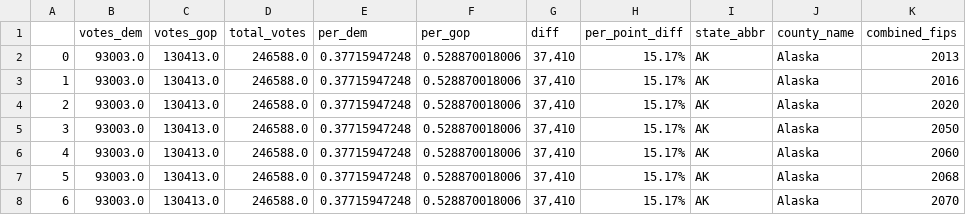
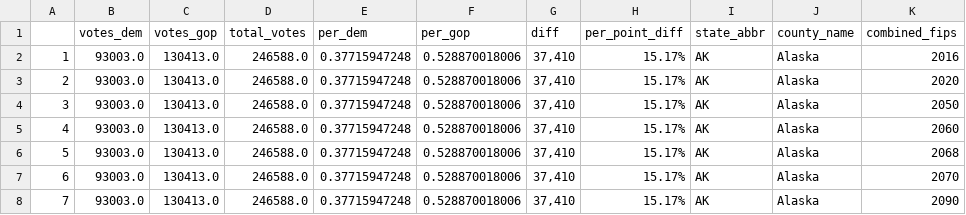
Before and after one commit to tanguycossoul/textAdventure, a CSV file: DataParser/data/2016_Presidential_Results.csv, drawn as a sheet; only a part is shown; the shorter side is filled out with more unchanged rows.

Commit message:
added parseElectionResult

```diff
--- a/DataParser/data/2016_Presidential_Results.csv
+++ b/DataParser/data/2016_Presidential_Results.csv
@@ -1,3 +1,2 @@
 ,votes_dem,votes_gop,total_votes,per_dem,per_gop,diff,per_point_diff,state_abbr,county_name,combined_fips
-0,93003.0,130413.0,246588.0,0.37715947248,0.528870018006,"37,410",15.17%,AK,Alaska,2013
 1,93003.0,130413.0,246588.0,0.37715947248,0.528870018006,"37,410",15.17%,AK,Alaska,2016
```
Also changed, not shown: 3 other files.
